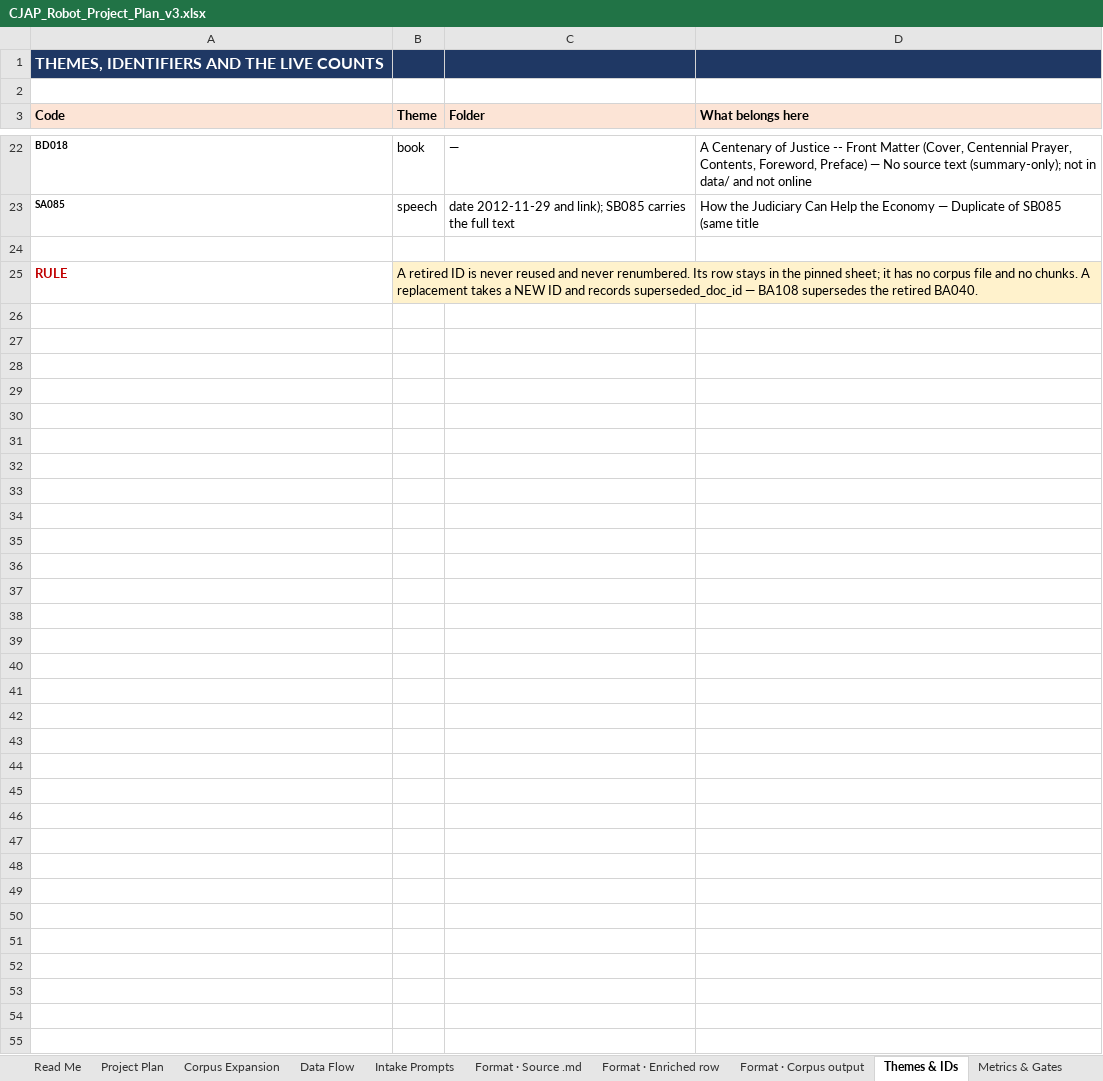
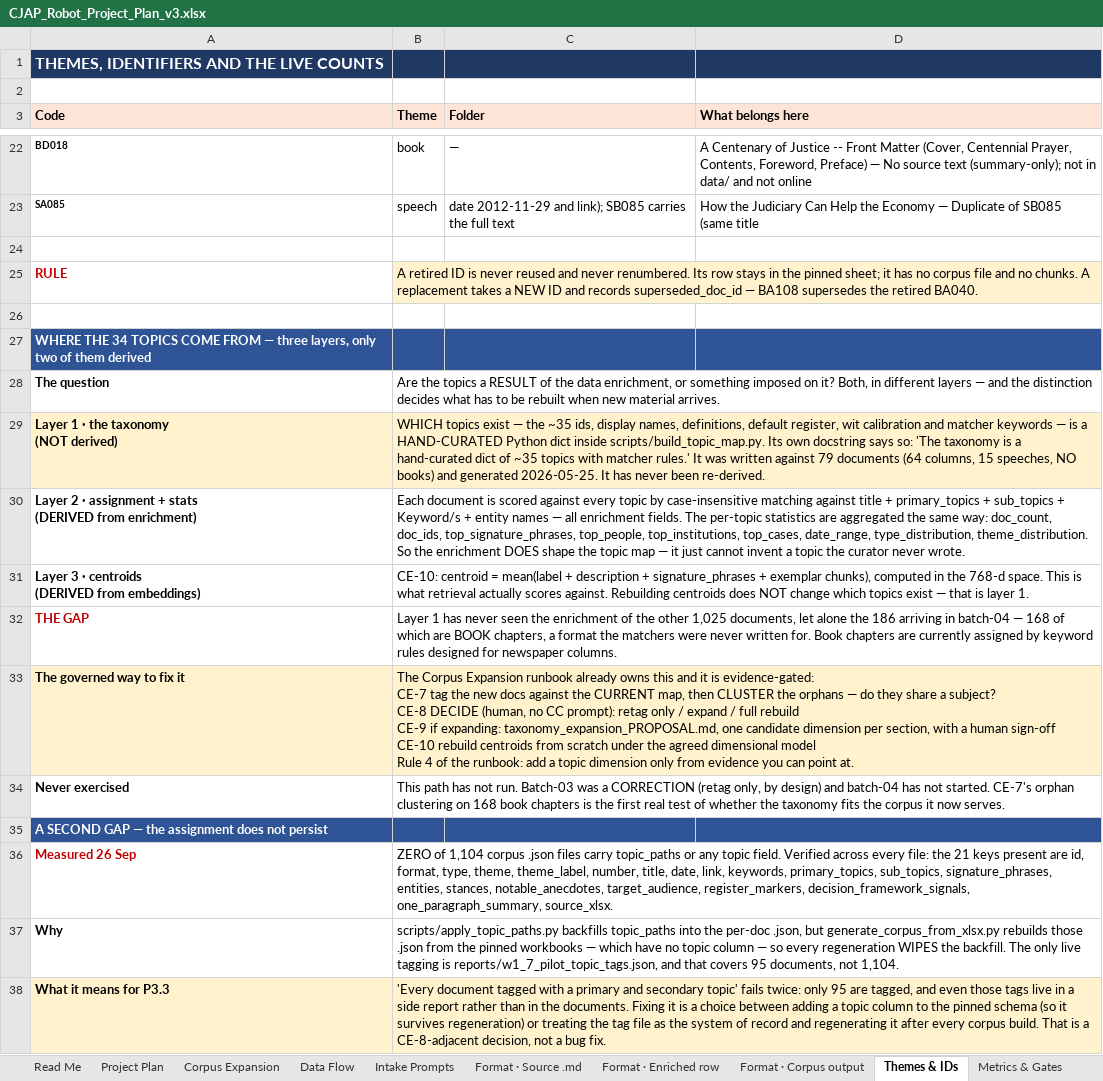
Before and after one commit to Supervaise-Inc/CJAP, an Excel workbook: CJAP_Robot_Project_Plan_v3.xlsx, sheet Themes & IDs, drawn as a sheet; only a part is shown, gaps mark what is left out; values as stored, in another font and other column widths than the file's, no borders; ↵ is a line break in a cell; the diff names each change by its address in the sheet, - before the commit and + after, or states it on an @@ line.

```diff
--- a/CJAP_Robot_Project_Plan_v3.xlsx (sheet Themes & IDs)
+++ b/CJAP_Robot_Project_Plan_v3.xlsx (sheet Themes & IDs)
+row 26: (empty)
+row 27: WHERE THE 34 TOPICS COME FROM — three layers, only two of them derived
+row 28: The question | Are the topics a RESULT of the data enrichment, or something imposed on it? Both, in different layers — and the distinction decides what has to be rebuilt when new material arrives.
+row 29: Layer 1 · the taxonomy ↵ (NOT derived) | WHICH topics exist — the ~35 ids, display names, definitions, default register, wit calibration and matcher keywords — is a HAND-CURATED Python dict inside scripts/build_topic_map.py. Its own docstring says so: 'The taxonomy is a hand-curated dict of ~35 topics with matcher rules.' It was written against 79 documents (64 columns, 15 speeches, NO books) and generated 2026-05-25. It has never been re-derived.
+row 30: Layer 2 · assignment + stats ↵ (DERIVED from enrichment) | Each document is scored against every topic by case-insensitive matching against title + primary_topics + sub_topics + Keyword/s + entity names — all enrichment fields. The per-topic statistics are aggregated the same way: doc_count, doc_ids, top_signature_phrases, top_people, top_institutions, top_cases, date_range, type_distribution, theme_distribution. So the enrichment DOES shape the topic map — it just cannot invent a topic the curator never wrote.
+row 31: Layer 3 · centroids ↵ (DERIVED from embeddings) | CE-10: centroid = mean(label + description + signature_phrases + exemplar chunks), computed in the 768-d space. This is what retrieval actually scores against. Rebuilding centroids does NOT change which topics exist — that is layer 1.
+row 32: THE GAP | Layer 1 has never seen the enrichment of the other 1,025 documents, let alone the 186 arriving in batch-04 — 168 of which are BOOK chapters, a format the matchers were never written for. Book chapters are currently assigned by keyword rules designed for newspaper columns.
+row 33: The governed way to fix it | The Corpus Expansion runbook already owns this and it is evidence-gated: ↵ CE-7 tag the new docs against the CURRENT map, then CLUSTER the orphans — do they share a subject? ↵ CE-8 DECIDE (human, no CC prompt): retag only / expand / full rebuild ↵ CE-9 if expanding: taxonomy_expansion_PROPOSAL.md, one candidate dimension per section, with a human sign-off ↵ CE-10 rebuild centroids from scratch under the agreed dimensional model ↵ Rule 4 of the runbook: add a topic dimension only from evidence you can point at.
+row 34: Never exercised | This path has not run. Batch-03 was a CORRECTION (retag only, by design) and batch-04 has not started. CE-7's orphan clustering on 168 book chapters is the first real test of whether the taxonomy fits the corpus it now serves.
+row 35: A SECOND GAP — the assignment does not persist
+row 36: Measured 26 Sep | ZERO of 1,104 corpus .json files carry topic_paths or any topic field. Verified across every file: the 21 keys present are id, format, type, theme, theme_label, number, title, date, link, keywords, primary_topics, sub_topics, signature_phrases, entities, stances, notable_anecdotes, target_audience, register_markers, decision_framework_signals, one_paragraph_summary, source_xlsx.
+row 37: Why | scripts/apply_topic_paths.py backfills topic_paths into the per-doc .json, but generate_corpus_from_xlsx.py rebuilds those .json from the pinned workbooks — which have no topic column — so every regeneration WIPES the backfill. The only live tagging is reports/w1_7_pilot_topic_tags.json, and that covers 95 documents, not 1,104.
+row 38: What it means for P3.3 | 'Every document tagged with a primary and secondary topic' fails twice: only 95 are tagged, and even those tags live in a side report rather than in the documents. Fixing it is a choice between adding a topic column to the pinned schema (so it survives regeneration) or treating the tag file as the system of record and regenerating it after every corpus build. That is a CE-8-adjacent decision, not a bug fix.
```
Also changed, not shown: sheet Project Plan.
